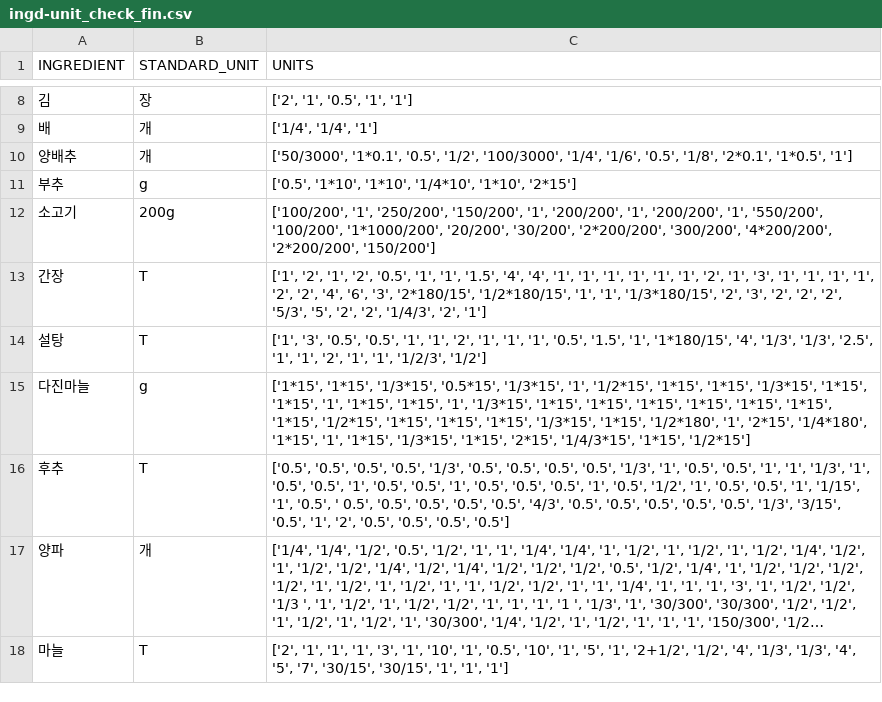
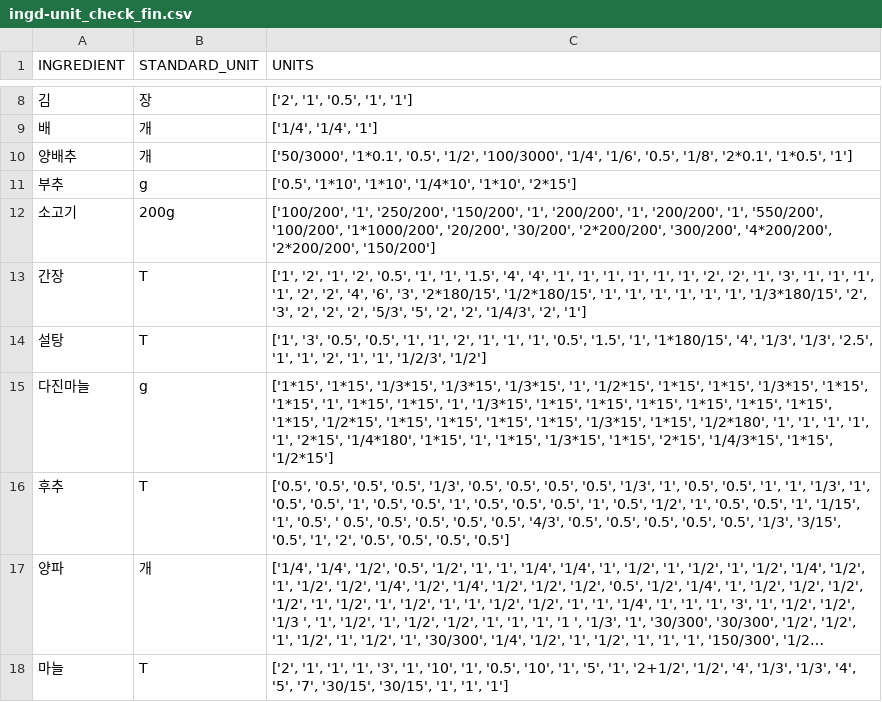
Before and after one commit to Nok5051/Project_Visual, a CSV file: recipe_data/ingd-unit_check_fin.csv, drawn as a sheet; only a part is shown, gaps mark what is left out; long unchanged cells end in …; the diff covers the shown part only.

Commit message:
recipe <br> added

```diff
--- a/recipe_data/ingd-unit_check_fin.csv
+++ b/recipe_data/ingd-unit_check_fin.csv
@@ -12,5 +12,5 @@
 소고기,200g,"['100/200', '1', '250/200', '150/200', '1', '200/200', '1', '200/200', '1', '550/200', '100/200', '1*1000/200', '20/200', '30/200', '2*200/200', '300/200', '4*200/200', '2*200/200', '150/200']"
-간장,T,"['1', '2', '1', '2', '0.5', '1', '1', '1.5', '4', '4', '1', '1', '1', '1', '1', '1', '2', '1', '3', '1', '1', '1', '1', '2', '2', '4', '6', '3', '2*180/15', '1/2*180/15', '1', '1', '1/3*180/15', '2', '3', '2', '2', '2', '5/3', '5', '2', '2', '1/4/3', '2', '1']"
+간장,T,"['1', '2', '1', '2', '0.5', '1', '1', '1.5', '4', '4', '1', '1', '1', '1', '1', '1', '2', '2', '1', '3', '1', '1', '1', '1', '2', '2', '4', '6', '3', '2*180/15', '1/2*180/15', '1', '1', '1', '1', '1', '1', '1/3*180/15', '2', '3', '2', '2', '2', '5/3', '5', '2', '2', '1/4/3', '2', '1']"
 설탕,T,"['1', '3', '0.5', '0.5', '1', '1', '2', '1', '1', '1', '0.5', '1.5', '1', '1*180/15', '4', '1/3', '1/3', '2.5', '1', '1', '2', '1', '1', '1/2/3', '1/2']"
-다진마늘,g,"['1*15', '1*15', '1/3*15', '0.5*15', '1/3*15', '1', '1/2*15', '1*15', '1*15', '1/3*15', '1*15', '1*15', '1', '1*15', '1*15', '1', '1/3*15', '1*15', '1*15', '1*15', '1*15', '1*15', '1*15', '1*15', '1/2*15', '1*15', '1*15', '1*15', '1/3*15', '1*15', '1/2*180', '1', '2*15', '1/4*180', '1*15', '1', '1*15', '1/3*15', '1*15', '2*15', '1/4/3*15', '1*15', '1/2*15']"
+다진마늘,g,"['1*15', '1*15', '1/3*15', '1/3*15', '1/3*15', '1', '1/2*15', '1*15', '1*15', '1/3*15', '1*15', '1*15', '1', '1*15', '1*15', '1', '1/3*15', '1*15', '1*15', '1*15', '1*15', '1*15', '1*15', '1*15', '1/2*15', '1*15', '1*15', '1*15', '1*15', '1/3*15', '1*15', '1/2*180', '1', '1', '1', '1', '1', '2*15', '1/4*180', '1*15', '1', '1*15', '1/3*15', '1*15', '2*15', '1/4/3*15', '1*15', '1/2*15']"
 후추,T,"['0.5', '0.5', '0.5', '0.5', '1/3', '0.5', '0.5', '0.5', '0.5', '1/3', '1', '0.5', '0.5', '1', '1', '1/3', '1', '0.5', '0.5', '1', '0.5', '0.5', '1', '0.5', '0.5', '0.5', '1', '0.5', '1/2', '1', '0.5', '0.5', '1', '1/15', '1', '0.5', ' 0.5', '0.5', '0.5', '0.5', '0.5', '4/3', '0.5', '0.5', '0.5', '0.5', '0.5', '1/3', '3/15', '0.5', '1', '2', '0.5', '0.5', '0.5', '0.5']"
```
Also changed, not shown: 2 added rows, 1 removed row and 26 edited cells elsewhere in this file, recipe_data/standard_price.csv, 4 other files.
